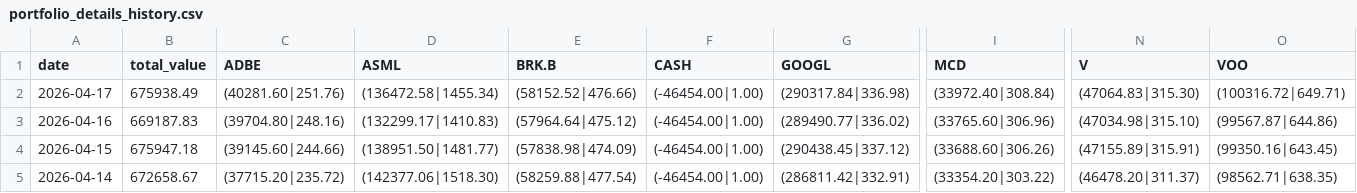
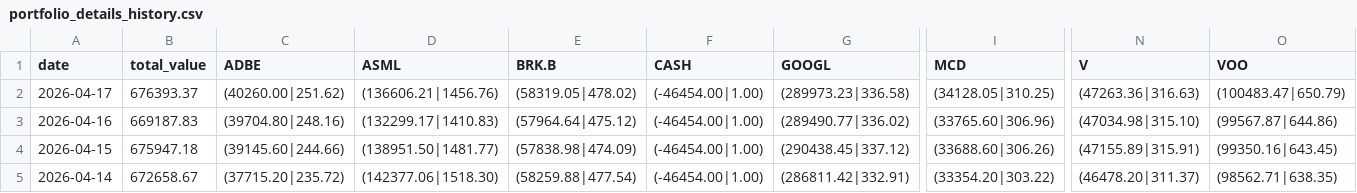
Before and after one commit to cli117/stock_monitor, a CSV file: data/portfolio_details_history.csv, drawn as a sheet; only a part is shown, gaps mark what is left out; the diff names each change by its address in the sheet, - before the commit and + after, or states it on an @@ line.

```diff
--- a/data/portfolio_details_history.csv
+++ b/data/portfolio_details_history.csv
-B2 (total_value): 675938.49
+B2 (total_value): 676393.37
-C2 (ADBE): (40281.60|251.76)
+C2 (ADBE): (40260.00|251.62)
-D2 (ASML): (136472.58|1455.34)
+D2 (ASML): (136606.21|1456.76)
-E2 (BRK.B): (58152.52|476.66)
+E2 (BRK.B): (58319.05|478.02)
-G2 (GOOGL): (290317.84|336.98)
+G2 (GOOGL): (289973.23|336.58)
-I2 (MCD): (33972.40|308.84)
+I2 (MCD): (34128.05|310.25)
-N2 (V): (47064.83|315.30)
+N2 (V): (47263.36|316.63)
-O2 (VOO): (100316.72|649.71)
+O2 (VOO): (100483.47|650.79)
```
Also changed, not shown: 6 other files.
